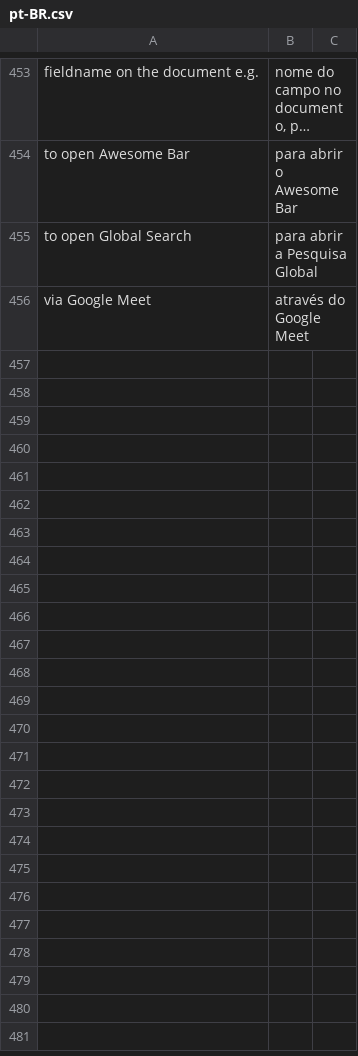
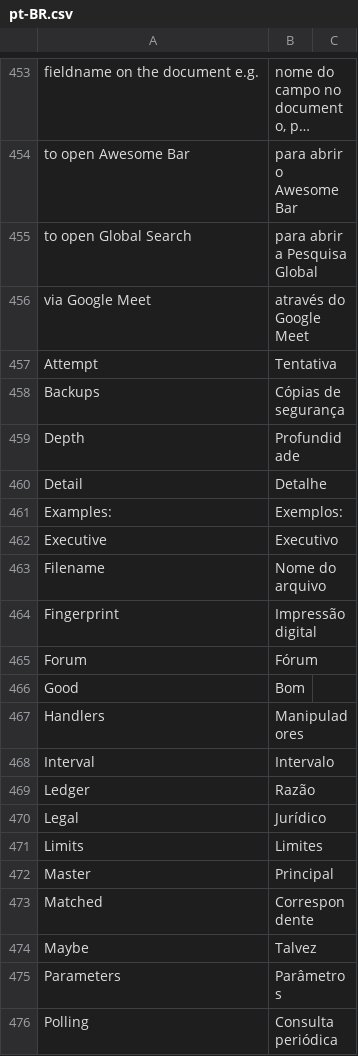
Before and after one commit to tenorioagencia-tech/kubera-erp, a CSV file: erpnext/translations/pt-BR.csv, drawn as a sheet; only a part is shown, gaps mark what is left out; long unchanged cells end in …; the diff covers the shown part only.

```diff
--- a/erpnext/translations/pt-BR.csv
+++ b/erpnext/translations/pt-BR.csv
@@ -456 +456,21 @@ to open Global Search,para abrir a Pesquisa Global,
 via Google Meet,através do Google Meet,
+Attempt,Tentativa,
+Backups,Cópias de segurança,
+Depth,Profundidade,
+Detail,Detalhe,
+Examples:,Exemplos:,
+Executive,Executivo,
+Filename,Nome do arquivo,
+Fingerprint,Impressão digital,
+Forum,Fórum,
+Good,Bom,
+Handlers,Manipuladores,
+Interval,Intervalo,
+Ledger,Razão,
+Legal,Jurídico,
+Limits,Limites,
+Master,Principal,
+Matched,Correspondente,
+Maybe,Talvez,
+Parameters,Parâmetros,
+Polling,Consulta periódica,
```
Also changed, not shown: 47 added rows elsewhere in this file, 1 other file.
